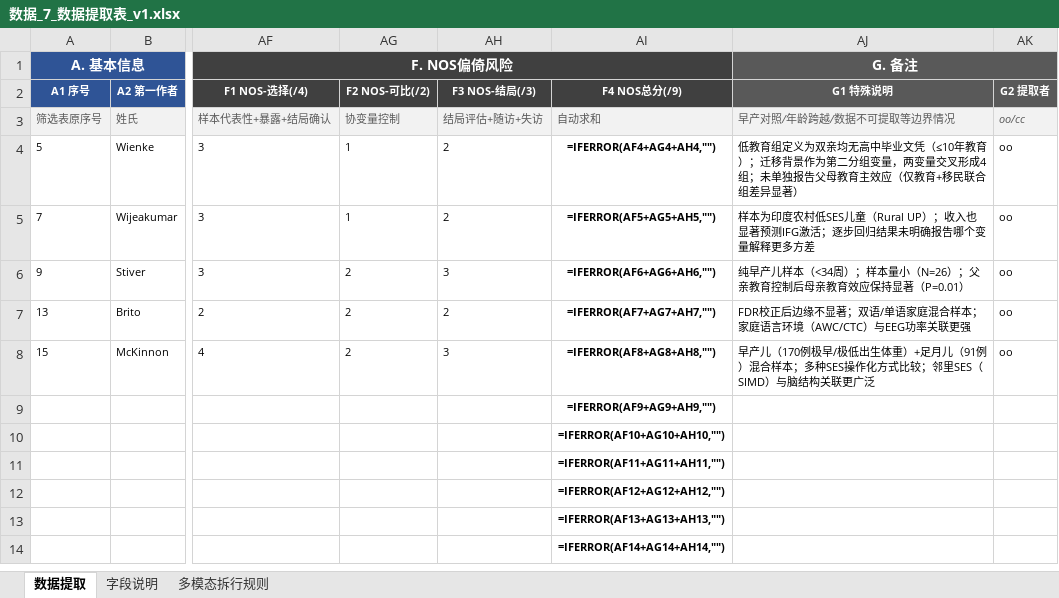
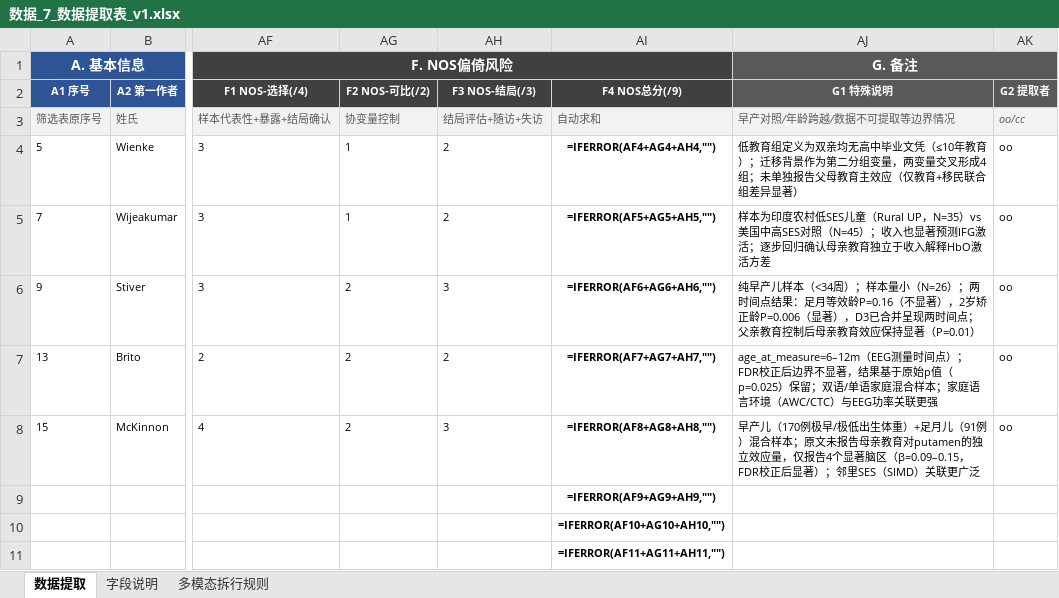
Before and after one commit to 007r007/meta-analysis-research, an Excel workbook: projects/paper-02/04-extract/数据_7_数据提取表_v1.xlsx, sheet 数据提取, drawn as a sheet; only a part is shown, gaps mark what is left out; the shorter side is filled out with more unchanged rows; values as stored, in another font and other column widths than the file's, no borders; formulas without a stored value are shown as written; the diff names each change by its address in the sheet, - before the commit and + after, or states it on an @@ line.

```diff
--- a/projects/paper-02/04-extract/数据_7_数据提取表_v1.xlsx (sheet 数据提取)
+++ b/projects/paper-02/04-extract/数据_7_数据提取表_v1.xlsx (sheet 数据提取)
-AJ5 (G. 备注): …童（Rural UP）；收入也显著预测IFG激活；逐步回归结果未明确报告哪个变量解释更多方差
+AJ5 (G. 备注): …童（Rural UP，N=35）vs 美国中高SES对照（N=45）；收入也显著预测IFG激活；逐步回归确认母亲教育独立于收入解释HbO激活方差
-AJ6 (G. 备注): …（N=26）；父亲教育…
+AJ6 (G. 备注): …（N=26）；两时间点结果：足月等效龄P=0.16（不显著），2岁矫正龄P=0.006（显著），D3已合并呈现两时间点；父亲教育…
-AJ7 (G. 备注): FDR校正后边缘不显著；双语/…
+AJ7 (G. 备注): age_at_measure=6–12m（EEG测量时间点）；FDR校正后边界不显著，结果基于原始p值（p=0.025）保留；双语/…
-AJ8 (G. 备注): …合样本；多种SES操作化方式比较；邻里SES（SIMD）与脑结构关联更广…
+AJ8 (G. 备注): …合样本；原文未报告母亲教育对putamen的独立效应量，仅报告4个显著脑区（β=0.09–0.15，FDR校正后显著）；邻里SES（SIMD）关联更广…
```
